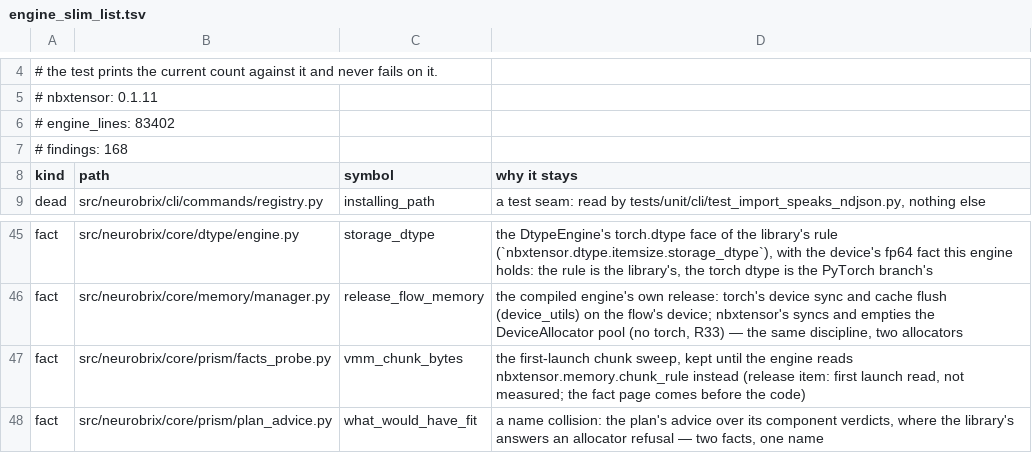
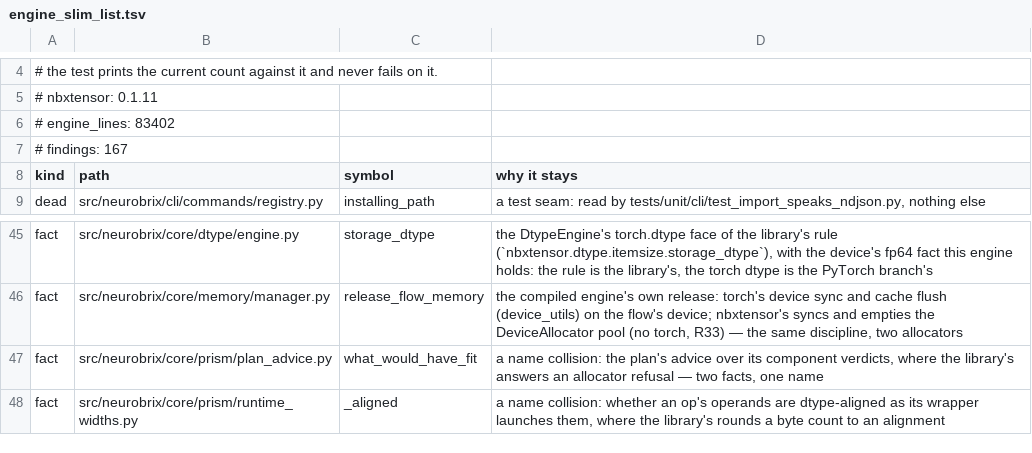
Before and after one commit to NeuroBrix/neurobrix, a TSV file: tools/engine_slim_list.tsv, drawn as a sheet; only a part is shown, gaps mark what is left out; the shorter side is filled out with more unchanged rows.

Commit message:
engine_slim_list: scanned against the pinned nbxtensor 0.1.11 (167 findings)
The list was written against library main def527d, where facts_probe.vmm_chunk_bytes is a finding; the guard reads
the pinned release, 0.1.11, which carries no chunk_rule, so the line read as resolved.

```diff
--- a/tools/engine_slim_list.tsv
+++ b/tools/engine_slim_list.tsv
@@ -6,3 +6,3 @@
 # engine_lines: 83402
-# findings: 168
+# findings: 167
 kind	path	symbol	why it stays
@@ -46,3 +46,2 @@ fact	src/neurobrix/core/dtype/engine.py	storage_dtype	the DtypeEngine's torch.dt
 fact	src/neurobrix/core/memory/manager.py	release_flow_memory	the compiled engine's own release: torch's device sync and cache flush (device_utils) on the flow's device; nbxtensor's syncs and empties the DeviceAllocator pool (no torch, R33) — the same discipline, two allocators
-fact	src/neurobrix/core/prism/facts_probe.py	vmm_chunk_bytes	the first-launch chunk sweep, kept until the engine reads nbxtensor.memory.chunk_rule instead (release item: first launch read, not measured; the fact page comes before the code)
 fact	src/neurobrix/core/prism/plan_advice.py	what_would_have_fit	a name collision: the plan's advice over its component verdicts, where the library's answers an allocator refusal — two facts, one name
```
